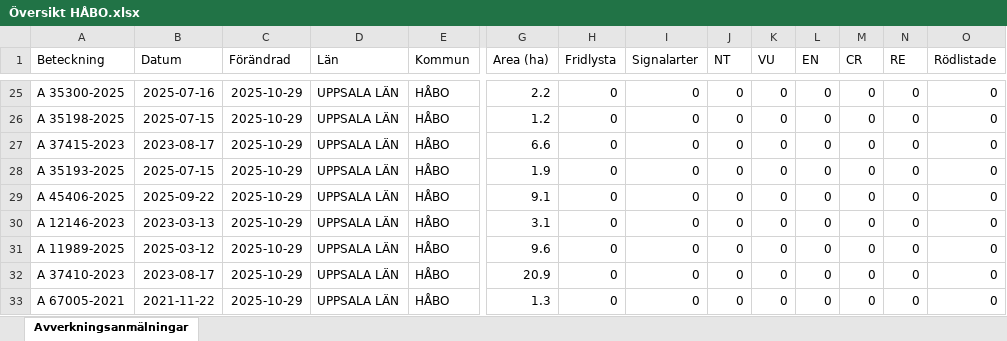
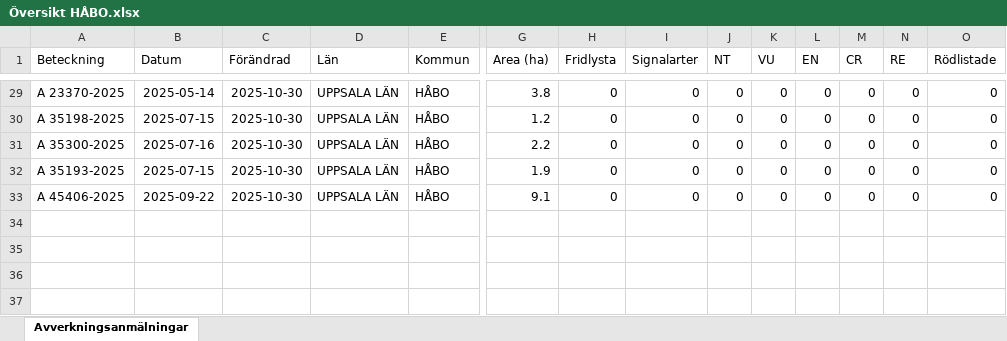
Before and after one commit to klasma/Logging_0305, an Excel workbook: Översikt HÅBO.xlsx, sheet Avverkningsanmälningar, drawn as a sheet; only a part is shown, gaps mark what is left out; values as stored, in another font and other column widths than the file's, no borders; removed rows and columns are numbered as before the commit, all else as after; rows hold the shown columns only; the diff covers the shown part only; the diff names each change by its address in the sheet, - before the commit and + after, or states it on an @@ line.

```diff
--- a/Översikt HÅBO.xlsx (sheet Avverkningsanmälningar)
+++ b/Översikt HÅBO.xlsx (sheet Avverkningsanmälningar)
-A29 (Beteckning): A 35300-2025
+A29 (Beteckning): A 23370-2025
-B29 (Datum): 2025-07-16
+B29 (Datum): 2025-05-14
-C29:C33 (Förändrad): 2025-10-29
+C29:C33 (Förändrad): 2025-10-30
-G29 (Area (ha)): 2.2
+G29 (Area (ha)): 3.8
-A31 (Beteckning): A 37415-2023
+A31 (Beteckning): A 35300-2025
-B31 (Datum): 2023-08-17
+B31 (Datum): 2025-07-16
-G31 (Area (ha)): 6.6
+G31 (Area (ha)): 2.2
-row 30: A 12146-2023 | 2023-03-13 | 2025-10-29 | UPPSALA LÄN | HÅBO | 3.1 | 0 | 0 | 0 | 0 | 0 | 0 | 0 | 0
-row 31: A 11989-2025 | 2025-03-12 | 2025-10-29 | UPPSALA LÄN | HÅBO | 9.6 | 0 | 0 | 0 | 0 | 0 | 0 | 0 | 0
-row 32: A 37410-2023 | 2023-08-17 | 2025-10-29 | UPPSALA LÄN | HÅBO | 20.9 | 0 | 0 | 0 | 0 | 0 | 0 | 0 | 0
-row 33: A 67005-2021 | 2021-11-22 | 2025-10-29 | UPPSALA LÄN | HÅBO | 1.3 | 0 | 0 | 0 | 0 | 0 | 0 | 0 | 0
```
Also changed, not shown: 6 added rows, 2 removed rows and 40 edited cells elsewhere in this sheet, artfynd/A 16618-2024 artfynd.xlsx, artfynd/A 22010-2025 artfynd.xlsx, 56 other files.
